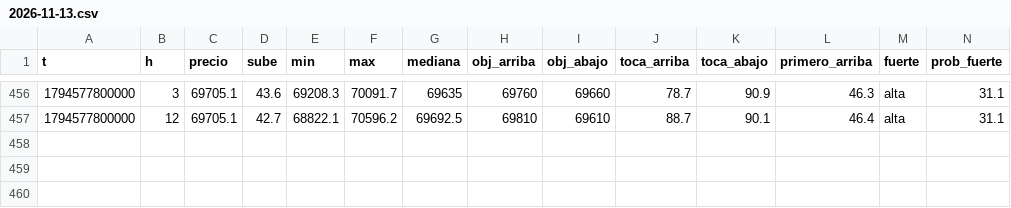
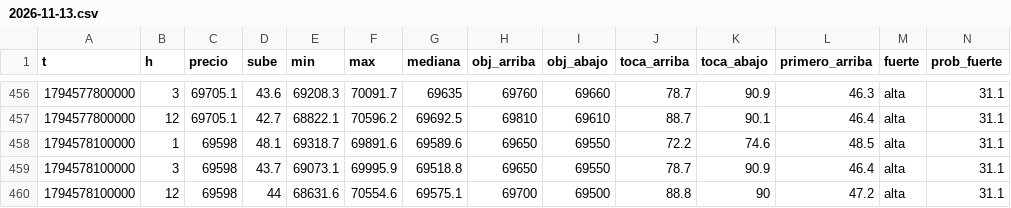
Before and after one commit to DiegoAdrian97/BTCAnalyzer, a CSV file: historial/BTC/5m/2026-11-13.csv, drawn as a sheet; only a part is shown, gaps mark what is left out; rows hold the shown columns only; the diff names each change by its address in the sheet, - before the commit and + after, or states it on an @@ line.

Commit message:
historial: 1 archivos

```diff
--- a/historial/BTC/5m/2026-11-13.csv
+++ b/historial/BTC/5m/2026-11-13.csv
+row 458: 1794578100000 | 1 | 69598 | 48.1 | 69318.7 | 69891.6 | 69589.6 | 69650 | 69550 | 72.2 | 74.6 | 48.5 | alta | 31.1
+row 459: 1794578100000 | 3 | 69598 | 43.7 | 69073.1 | 69995.9 | 69518.8 | 69650 | 69550 | 78.7 | 90.9 | 46.4 | alta | 31.1
+row 460: 1794578100000 | 12 | 69598 | 44 | 68631.6 | 70554.6 | 69575.1 | 69700 | 69500 | 88.8 | 90 | 47.2 | alta | 31.1
```
